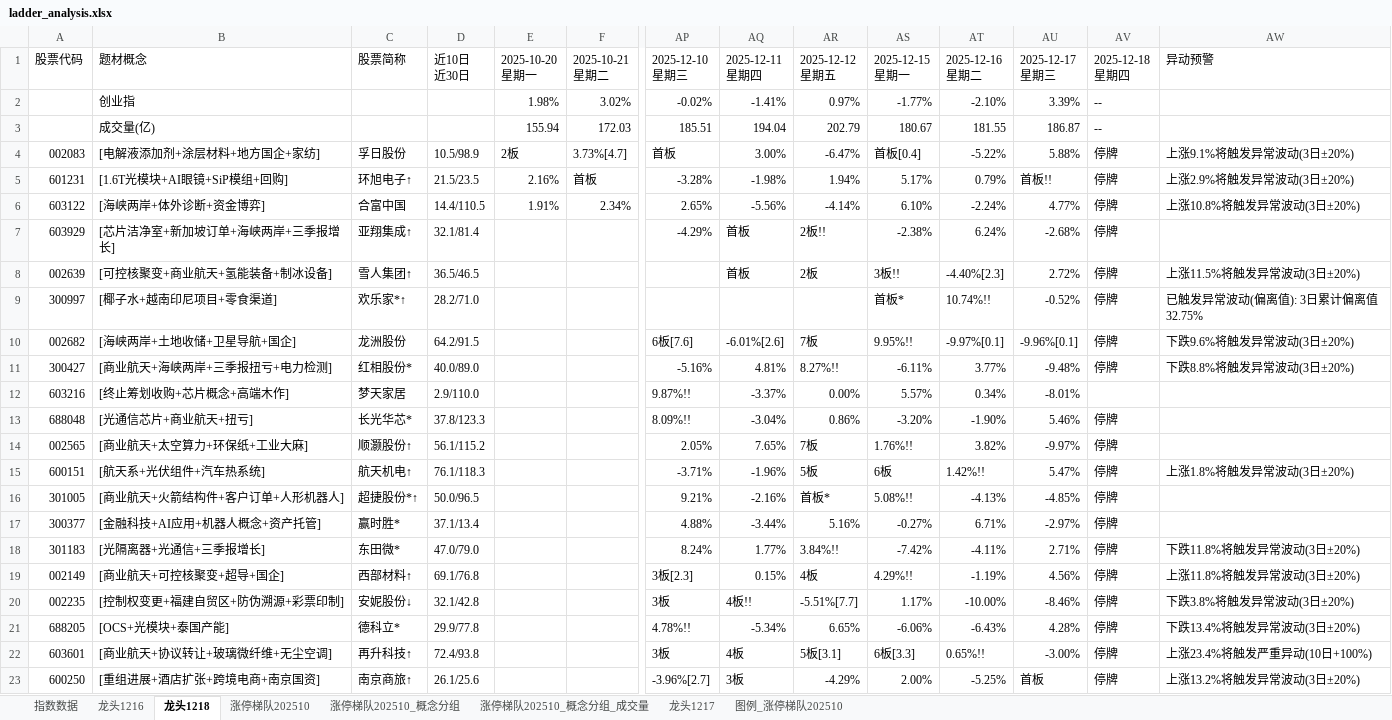
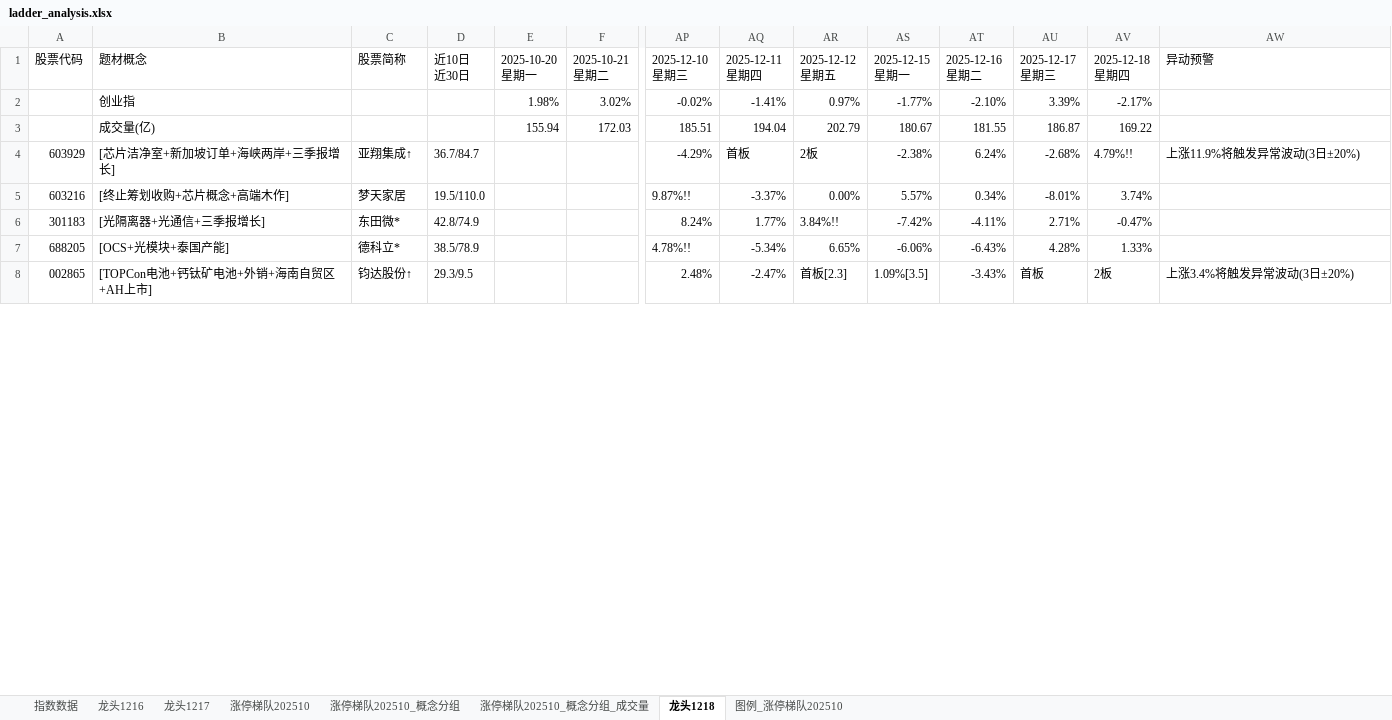
Before and after one commit to KealLiang/HardTrading, an Excel workbook: excel/ladder_analysis.xlsx, sheet 龙头1218, drawn as a sheet; only a part is shown, gaps mark what is left out; values as stored, in another font and other column widths than the file's, no cell formats; removed rows and columns are numbered as before the commit, all else as after; rows hold the shown columns only; the diff covers the shown part only; the diff names each change by its address in the sheet, - before the commit and + after, or states it on an @@ line.

```diff
--- a/excel/ladder_analysis.xlsx (sheet 龙头1218)
+++ b/excel/ladder_analysis.xlsx (sheet 龙头1218)
@@ sheet tab order changed: 指数数据 | 龙头1216 | 龙头1217 | 涨停梯队202510 | 涨停梯队202510_概念分组 | 涨停梯队202510_概念分组_成交量 | 龙头1218 | 图例_涨停梯队202510 @@
-AV2 (2025-12-18 星期四): --
+AV2 (2025-12-18 星期四): -2.17%
-AV3 (2025-12-18 星期四): --
+AV3 (2025-12-18 星期四): 169.22
-row 4: 002083 | [电解液添加剂+涂层材料+地方国企+家纺] | 孚日股份 | 10.5/98.9 | 2板 | 3.73%[4.7] | 首板 | 3.00% | -6.47% | 首板[0.4] | -5.22% | 5.88% | 停牌 | 上涨9.1%将触发异常波动(3日±20%)
-row 5: 601231 | [1.6T光模块+AI眼镜+SiP模组+回购] | 环旭电子↑ | 21.5/23.5 | 2.16% | 首板 | -3.28% | -1.98% | 1.94% | 5.17% | 0.79% | 首板!! | 停牌 | 上涨2.9%将触发异常波动(3日±20%)
-row 6: 603122 | [海峡两岸+体外诊断+资金博弈] | 合富中国 | 14.4/110.5 | 1.91% | 2.34% | 2.65% | -5.56% | -4.14% | 6.10% | -2.24% | 4.77% | 停牌 | 上涨10.8%将触发异常波动(3日±20%)
-D4 (近10日 近30日): 32.1/81.4
+D4 (近10日 近30日): 36.7/84.7
-AR4 (2025-12-12 星期五): 2板!!
+AR4 (2025-12-12 星期五): 2板
-AV4 (2025-12-18 星期四): 停牌
+AV4 (2025-12-18 星期四): 4.79%!!
-AW4 (异动预警): (empty)
+AW4 (异动预警): 上涨11.9%将触发异常波动(3日±20%)
-row 8: 002639 | [可控核聚变+商业航天+氢能装备+制冰设备] | 雪人集团↑ | 36.5/46.5 |  |  |  | 首板 | 2板 | 3板!! | -4.40%[2.3] | 2.72% | 停牌 | 上涨11.5%将触发异常波动(3日±20%)
-row 9: 300997 | [椰子水+越南印尼项目+零食渠道] | 欢乐家*↑ | 28.2/71.0 |  |  |  |  |  | 首板* | 10.74%!! | -0.52% | 停牌 | 已触发异常波动(偏离值): 3日累计偏离值32.75%
-row 10: 002682 | [海峡两岸+土地收储+卫星导航+国企] | 龙洲股份 | 64.2/91.5 |  |  | 6板[7.6] | -6.01%[2.6] | 7板 | 9.95%!! | -9.97%[0.1] | -9.96%[0.1] | 停牌 | 下跌9.6%将触发异常波动(3日±20%)
-row 11: 300427 | [商业航天+海峡两岸+三季报扭亏+电力检测] | 红相股份* | 40.0/89.0 |  |  | -5.16% | 4.81% | 8.27%!! | -6.11% | 3.77% | -9.48% | 停牌 | 下跌8.8%将触发异常波动(3日±20%)
-D5 (近10日 近30日): 2.9/110.0
+D5 (近10日 近30日): 19.5/110.0
-AV5 (2025-12-18 星期四): (empty)
+AV5 (2025-12-18 星期四): 3.74%
-row 13: 688048 | [光通信芯片+商业航天+扭亏] | 长光华芯* | 37.8/123.3 |  |  | 8.09%!! | -3.04% | 0.86% | -3.20% | -1.90% | 5.46% | 停牌
-row 14: 002565 | [商业航天+太空算力+环保纸+工业大麻] | 顺灏股份↑ | 56.1/115.2 |  |  | 2.05% | 7.65% | 7板 | 1.76%!! | 3.82% | -9.97% | 停牌
-row 15: 600151 | [航天系+光伏组件+汽车热系统] | 航天机电↑ | 76.1/118.3 |  |  | -3.71% | -1.96% | 5板 | 6板 | 1.42%!! | 5.47% | 停牌 | 上涨1.8%将触发异常波动(3日±20%)
-row 16: 301005 | [商业航天+火箭结构件+客户订单+人形机器人] | 超捷股份*↑ | 50.0/96.5 |  |  | 9.21% | -2.16% | 首板* | 5.08%!! | -4.13% | -4.85% | 停牌
-row 17: 300377 | [金融科技+AI应用+机器人概念+资产托管] | 赢时胜* | 37.1/13.4 |  |  | 4.88% | -3.44% | 5.16% | -0.27% | 6.71% | -2.97% | 停牌
-D6 (近10日 近30日): 47.0/79.0
+D6 (近10日 近30日): 42.8/74.9
-AV6 (2025-12-18 星期四): 停牌
+AV6 (2025-12-18 星期四): -0.47%
-AW6 (异动预警): 下跌11.8%将触发异常波动(3日±20%)
+AW6 (异动预警): (empty)
-row 19: 002149 | [商业航天+可控核聚变+超导+国企] | 西部材料↑ | 69.1/76.8 |  |  | 3板[2.3] | 0.15% | 4板 | 4.29%!! | -1.19% | 4.56% | 停牌 | 上涨11.8%将触发异常波动(3日±20%)
-row 20: 002235 | [控制权变更+福建自贸区+防伪溯源+彩票印制] | 安妮股份↓ | 32.1/42.8 |  |  | 3板 | 4板!! | -5.51%[7.7] | 1.17% | -10.00% | -8.46% | 停牌 | 下跌3.8%将触发异常波动(3日±20%)
-D7 (近10日 近30日): 29.9/77.8
+D7 (近10日 近30日): 38.5/78.9
-AV7 (2025-12-18 星期四): 停牌
+AV7 (2025-12-18 星期四): 1.33%
-AW7 (异动预警): 下跌13.4%将触发异常波动(3日±20%)
+AW7 (异动预警): (empty)
-row 22: 603601 | [商业航天+协议转让+玻璃微纤维+无尘空调] | 再升科技↑ | 72.4/93.8 |  |  | 3板 | 4板 | 5板[3.1] | 6板[3.3] | 0.65%!! | -3.00% | 停牌 | 上涨23.4%将触发严重异动(10日+100%)
-row 23: 600250 | [重组进展+酒店扩张+跨境电商+南京国资] | 南京商旅↑ | 26.1/25.6 |  |  | -3.96%[2.7] | 3板 | -4.29% | 2.00% | -5.25% | 首板 | 停牌 | 上涨13.2%将触发异常波动(3日±20%)
+row 8: 002865 | [TOPCon电池+钙钛矿电池+外销+海南自贸区+AH上市] | 钧达股份↑ | 29.3/9.5 |  |  | 2.48% | -2.47% | 首板[2.3] | 1.09%[3.5] | -3.43% | 首板 | 2板 | 上涨3.4%将触发异常波动(3日±20%)
```
Also changed, not shown: 23 added rows, 2 removed rows and 15 edited cells elsewhere in this sheet, sheet 涨停梯队202510_概念分组_成交量, sheet 涨停梯队202510, sheet 涨停梯队202510_概念分组, sheet 图例_涨停梯队202510, sheet 龙头1217, sheet 指数数据, cell formats, hidden cells, excel/fupan_analysis.xlsx, excel/fupan_stocks_non_main.xlsx, 3 other files.
